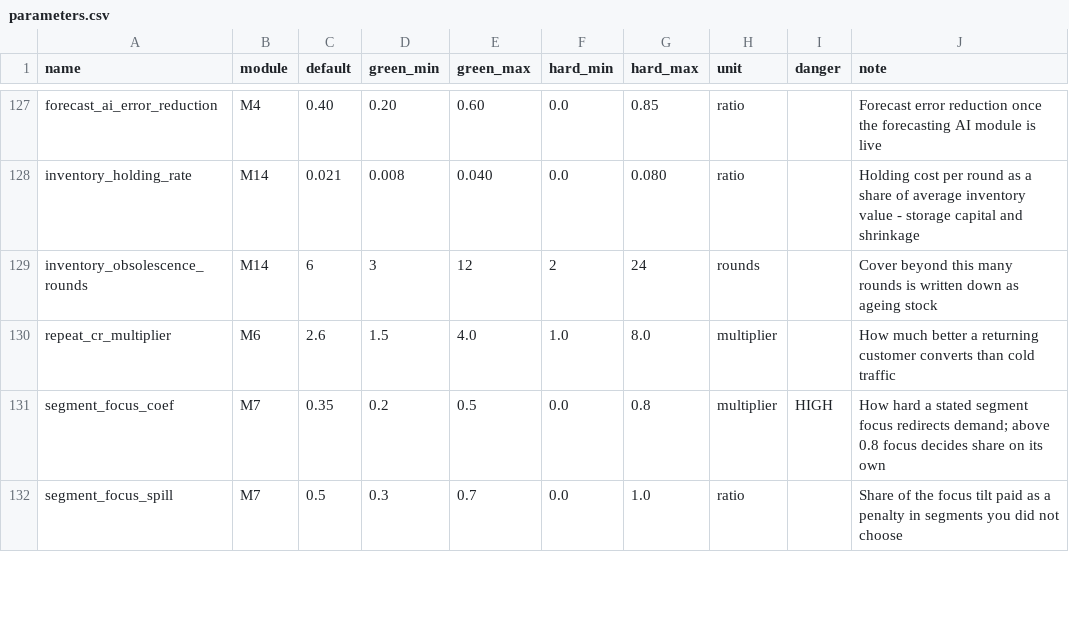
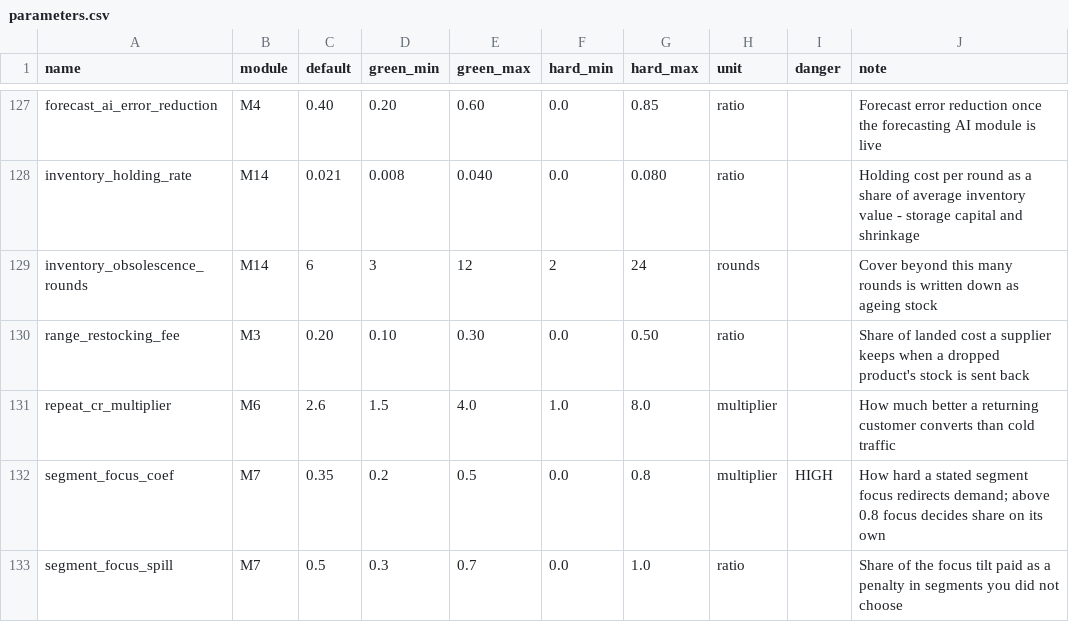
Before and after one commit to mtbashir/ecomsimulation, a CSV file: params/parameters.csv, drawn as a sheet; only a part is shown, gaps mark what is left out; the diff names each change by its address in the sheet, - before the commit and + after, or states it on an @@ line.

```diff
--- a/params/parameters.csv
+++ b/params/parameters.csv
+row 130: range_restocking_fee | M3 | 0.20 | 0.10 | 0.30 | 0.0 | 0.50 | ratio |  | Share of landed cost a supplier keeps when a dropped product's stock is sent back
```
Also changed, not shown: 20 other files.
